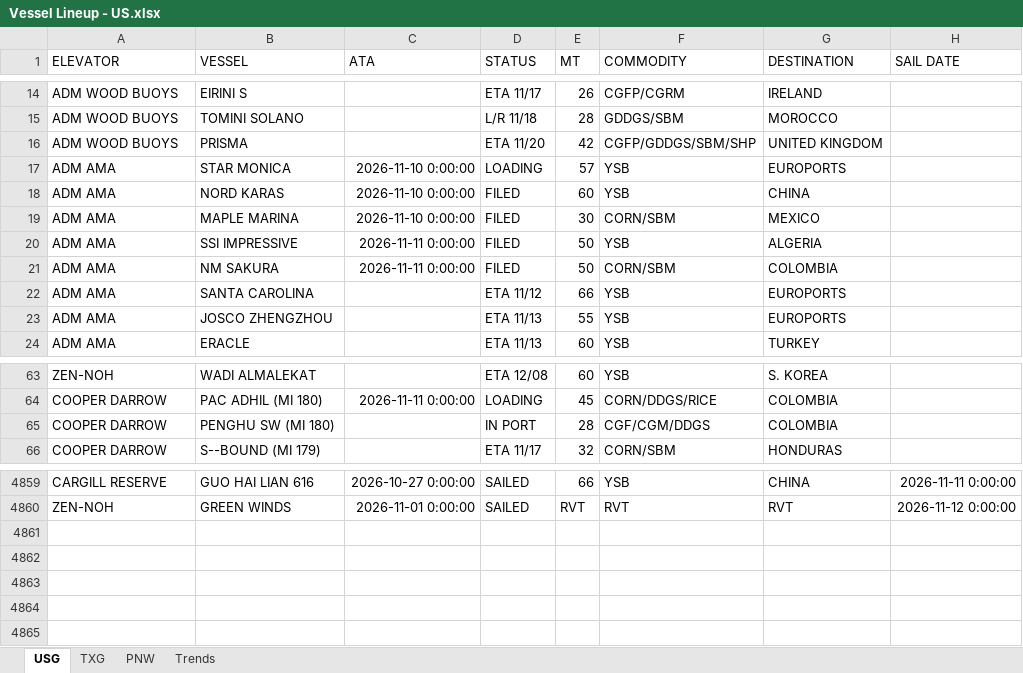
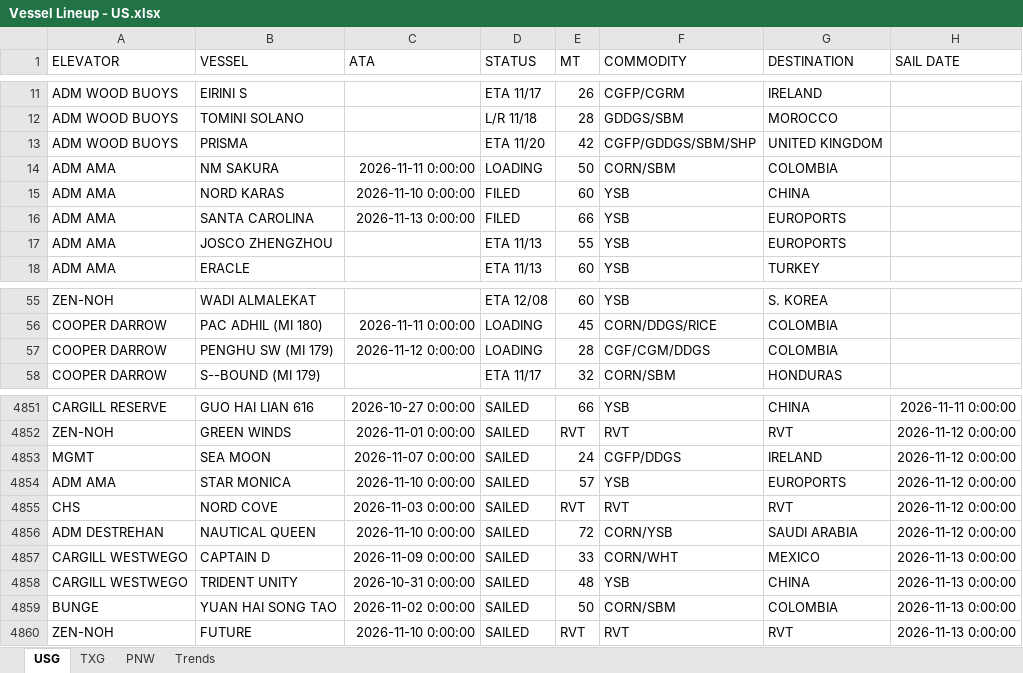
Before and after one commit to JSA-Dashboards/jsa-vessel-lineup-dashboard, an Excel workbook: Vessel Lineup - US.xlsx, sheet USG, drawn as a sheet; only a part is shown, gaps mark what is left out; values as stored, in another font and other column widths than the file's, no borders; removed rows and columns are numbered as before the commit, all else as after; the diff covers the shown part only; the diff names each change by its address in the sheet, - before the commit and + after, or states it on an @@ line.

Commit message:
Update vessel lineup from Southport: SOUTHPORT GRAIN REPORT - SOUTHPORT LINEUP 11.13.2026

```diff
--- a/Vessel Lineup - US.xlsx (sheet USG)
+++ b/Vessel Lineup - US.xlsx (sheet USG)
-row 17: ADM AMA | STAR MONICA | 2026-11-10 0:00:00 | LOADING | 57 | YSB | EUROPORTS
+row 14: ADM AMA | NM SAKURA | 2026-11-11 0:00:00 | LOADING | 50 | CORN/SBM | COLOMBIA
-row 19: ADM AMA | MAPLE MARINA | 2026-11-10 0:00:00 | FILED | 30 | CORN/SBM | MEXICO
-row 20: ADM AMA | SSI IMPRESSIVE | 2026-11-11 0:00:00 | FILED | 50 | YSB | ALGERIA
-row 21: ADM AMA | NM SAKURA | 2026-11-11 0:00:00 | FILED | 50 | CORN/SBM | COLOMBIA
-C16 (ATA): (empty)
+C16 (ATA): 2026-11-13 0:00:00
-D16 (STATUS): ETA 11/12
+D16 (STATUS): FILED
-B57 (VESSEL): PENGHU SW (MI 180)
+B57 (VESSEL): PENGHU SW (MI 179)
-C57 (ATA): (empty)
+C57 (ATA): 2026-11-12 0:00:00
-D57 (STATUS): IN PORT
+D57 (STATUS): LOADING
+row 4853: MGMT | SEA MOON | 2026-11-07 0:00:00 | SAILED | 24 | CGFP/DDGS | IRELAND | 2026-11-12 0:00:00
+row 4854: ADM AMA | STAR MONICA | 2026-11-10 0:00:00 | SAILED | 57 | YSB | EUROPORTS | 2026-11-12 0:00:00
+row 4855: CHS | NORD COVE | 2026-11-03 0:00:00 | SAILED | RVT | RVT | RVT | 2026-11-12 0:00:00
+row 4856: ADM DESTREHAN | NAUTICAL QUEEN | 2026-11-10 0:00:00 | SAILED | 72 | CORN/YSB | SAUDI ARABIA | 2026-11-12 0:00:00
+row 4857: CARGILL WESTWEGO | CAPTAIN D | 2026-11-09 0:00:00 | SAILED | 33 | CORN/WHT | MEXICO | 2026-11-13 0:00:00
+row 4858: CARGILL WESTWEGO | TRIDENT UNITY | 2026-10-31 0:00:00 | SAILED | 48 | YSB | CHINA | 2026-11-13 0:00:00
+row 4859: BUNGE | YUAN HAI SONG TAO | 2026-11-02 0:00:00 | SAILED | 50 | CORN/SBM | COLOMBIA | 2026-11-13 0:00:00
+row 4860: ZEN-NOH | FUTURE | 2026-11-10 0:00:00 | SAILED | RVT | RVT | RVT | 2026-11-13 0:00:00
```
Also changed, not shown: 2 added rows, 7 removed rows and 13 edited cells elsewhere in this sheet, sheet TXG, sheet PNW, 1 other file.
